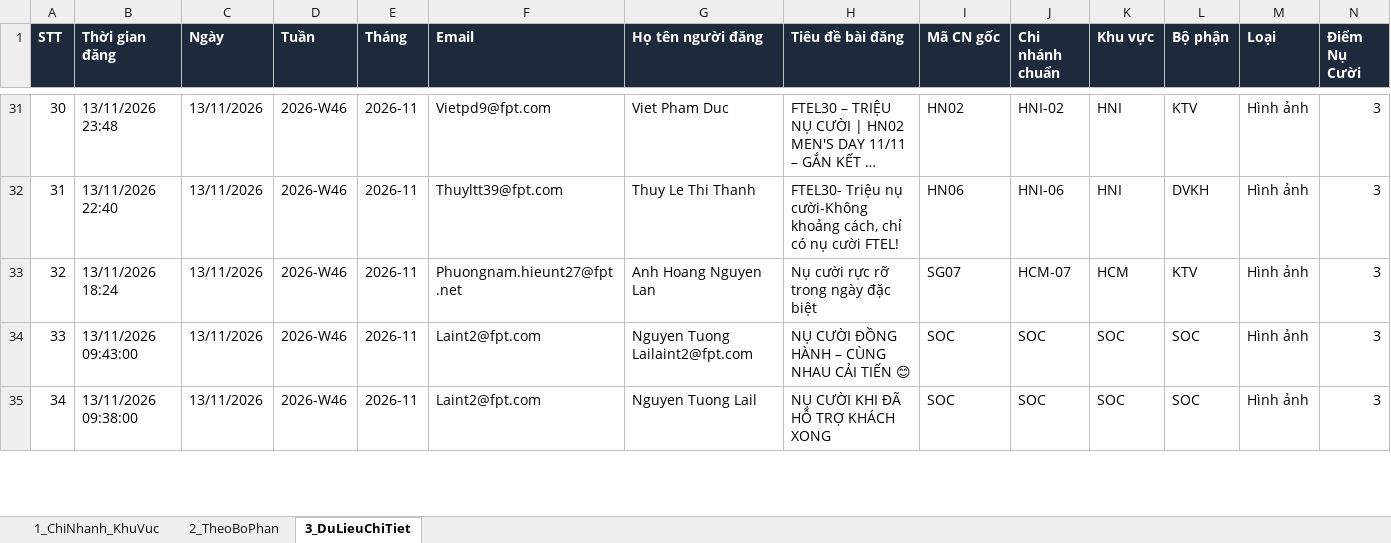
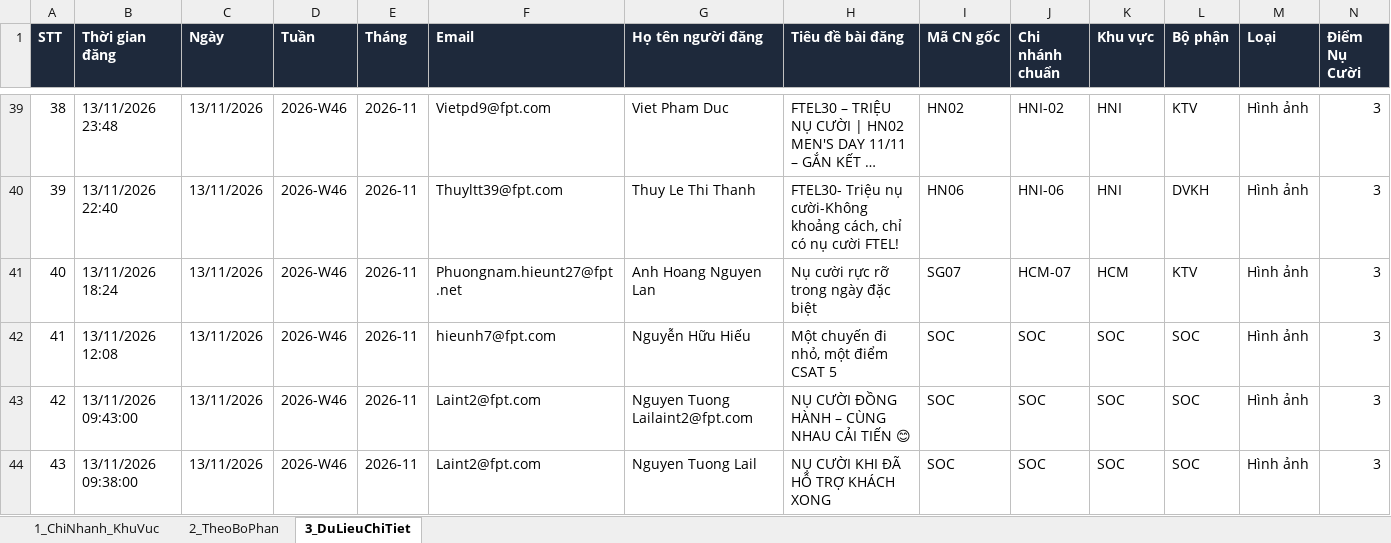
Before and after one commit to tanvuongisme/hopthoigian-ttc, an Excel workbook: Bao_Cao_Nu_Cuoi_TTC.xlsx, sheet 3_DuLieuChiTiet, drawn as a sheet; only a part is shown, gaps mark what is left out; long unchanged cells end in …; values as stored, in another font and other column widths than the file's, no borders; the diff covers the shown part only; the diff names each change by its address in the sheet, - before the commit and + after, or states it on an @@ line.

```diff
--- a/Bao_Cao_Nu_Cuoi_TTC.xlsx (sheet 3_DuLieuChiTiet)
+++ b/Bao_Cao_Nu_Cuoi_TTC.xlsx (sheet 3_DuLieuChiTiet)
@@ column A (STT) renumbered from row 3 down @@
+row 42: 41 | 13/11/2026 12:08 | 13/11/2026 | 2026-W46 | 2026-11 | hieunh7@fpt.com | Nguyễn Hữu Hiếu | Một chuyến đi nhỏ, một điểm CSAT 5 | SOC | SOC | SOC | SOC | Hình ảnh | 3
```
Also changed, not shown: 13 added rows elsewhere in this sheet, sheet 1_ChiNhanh_KhuVuc, sheet 2_TheoBoPhan, 4 other files.
